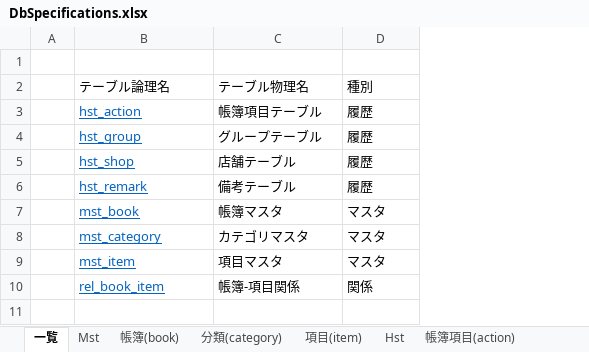
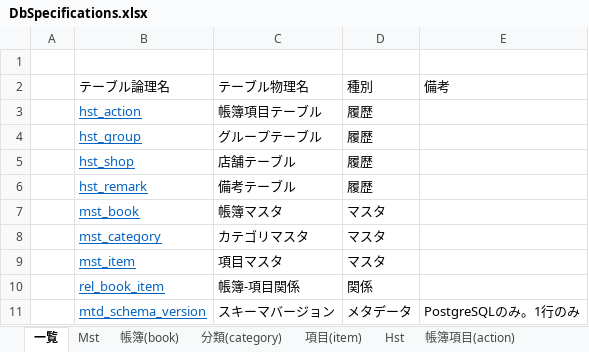
Before and after one commit to vtr00/HouseholdAccountBook, an Excel workbook: docs/DB/DbSpecifications.xlsx, sheet 一覧, drawn as a sheet; values as stored, in another font and other column widths than the file's, no borders; the diff names each change by its address in the sheet, - before the commit and + after, or states it on an @@ line.

Commit message:
#206 mtd_schema_version を DbSpecifications.xlsx に追加する
- DbSpecifications.xlsx に mtd_schema_version を追加

```diff
--- a/docs/DB/DbSpecifications.xlsx (sheet 一覧)
+++ b/docs/DB/DbSpecifications.xlsx (sheet 一覧)
+column E (備考), empty
+row 11:  | mtd_schema_version | スキーマバージョン | メタデータ | PostgreSQLのみ。1行のみ
```
Also changed, not shown: other sheet tabs.
